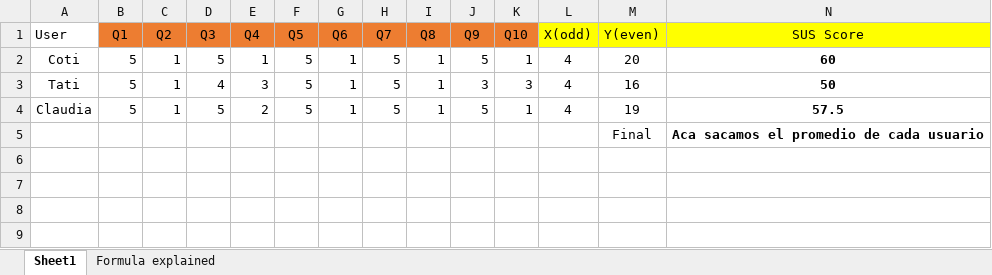
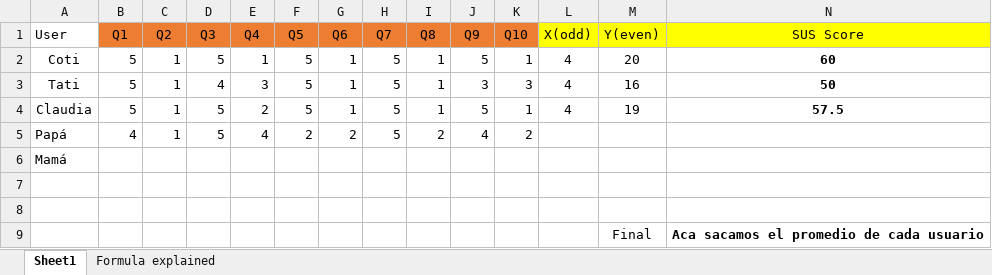
Before and after one commit to fabimessi4v/Toolrent, an Excel workbook: docs/Cuestionario_SUS.xlsx, sheet Sheet1, drawn as a sheet; values as stored, in another font and other column widths than the file's, no borders; the diff names each change by its address in the sheet, - before the commit and + after, or states it on an @@ line.

```diff
--- a/docs/Cuestionario_SUS.xlsx (sheet Sheet1)
+++ b/docs/Cuestionario_SUS.xlsx (sheet Sheet1)
+row 5: Papá | 4 | 1 | 5 | 4 | 2 | 2 | 5 | 2 | 4 | 2
+row 6: Mamá
+row 7: (empty)
+row 8: (empty)
```
Also changed, not shown: 1 other file.
